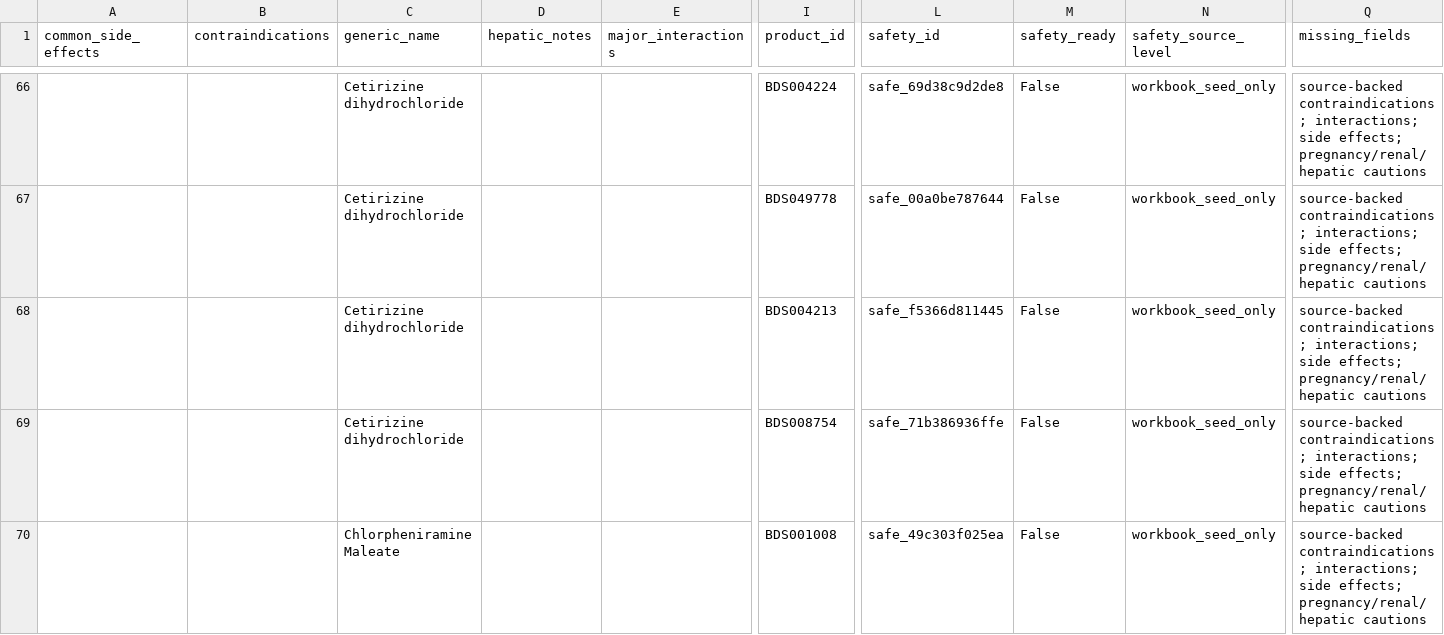
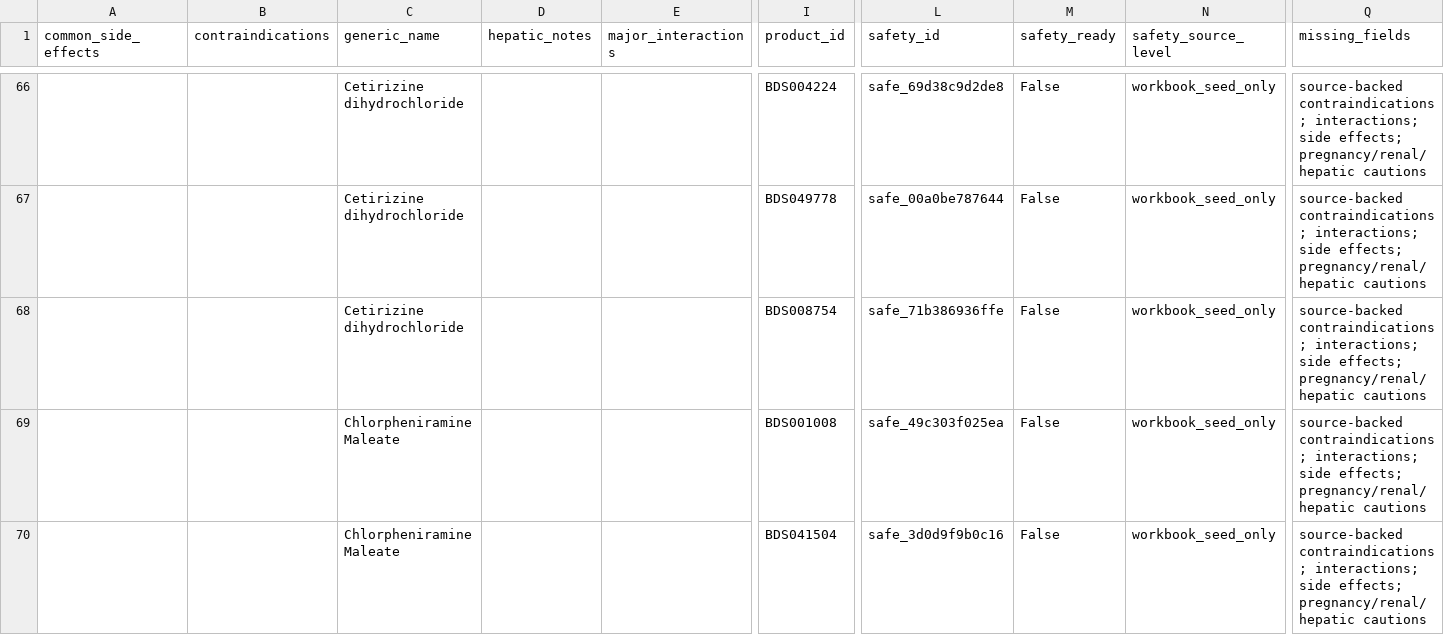
Before and after one commit to Enksodsoon/Druglist, a CSV file: reports/gold/safety_gap_report.csv, drawn as a sheet; only a part is shown, gaps mark what is left out; the shorter side is filled out with more unchanged rows; rows hold the shown columns only; the diff names each change by its address in the sheet, - before the commit and + after, or states it on an @@ line.

```diff
--- a/reports/gold/safety_gap_report.csv
+++ b/reports/gold/safety_gap_report.csv
-row 68:  |  | Cetirizine dihydrochloride |  |  | BDS004213 | safe_f5366d811445 | False | workbook_seed_only | source-backed contraindications; interactions; side effects; pregnancy/renal/hepatic cautions
```
Also changed, not shown: data/gold/review/not_ready_rows.csv, data/gold/review/reference_only_rows.csv, 20 other files.
